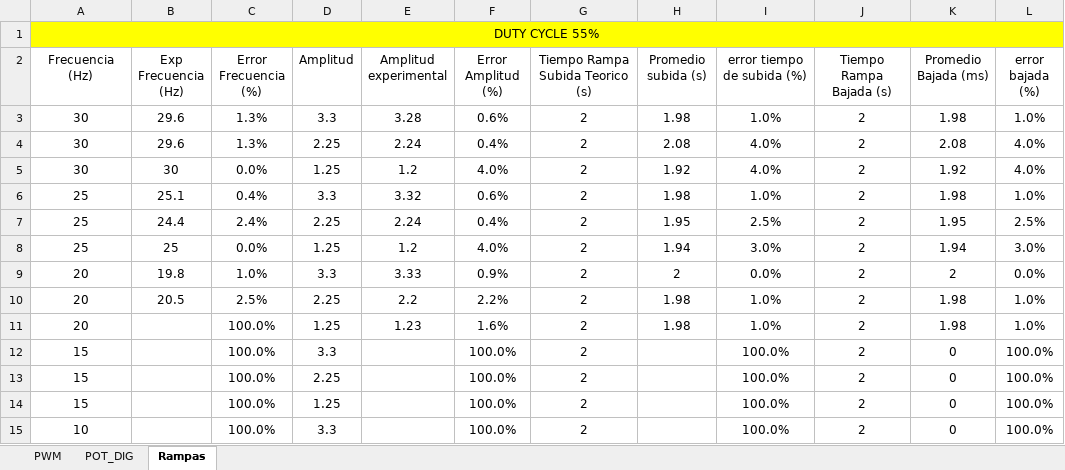
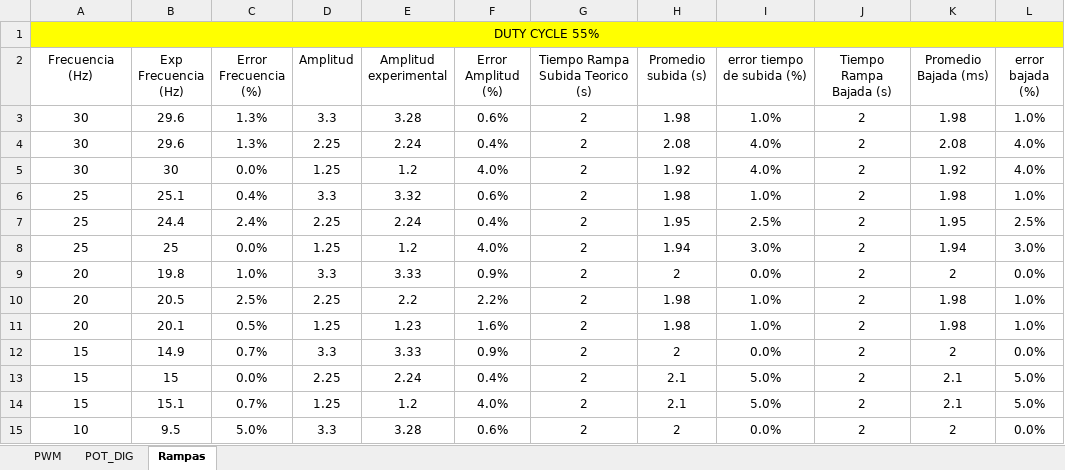
Before and after one commit to TheDany4545/Tesis-2022-Erick-Aquino, an Excel workbook: Estimulador/Caracterizacion/Tablas_Resultados.xlsx, sheet Rampas, drawn as a sheet; only a part is shown; values as stored, in another font and other column widths than the file's, no borders; table styles not drawn; the diff covers the shown part only; the diff names each change by its address in the sheet, - before the commit and + after, or states it on an @@ line.

Commit message:
Tablas de rampas

```diff
--- a/Estimulador/Caracterizacion/Tablas_Resultados.xlsx (sheet Rampas)
+++ b/Estimulador/Caracterizacion/Tablas_Resultados.xlsx (sheet Rampas)
-B11 (Exp Frecuencia (Hz)): (empty)
+B11 (Exp Frecuencia (Hz)): 20.1
-C11 (Error Frecuencia (%)): 100.0%
+C11 (Error Frecuencia (%)): 0.5%
-B12 (Exp Frecuencia (Hz)): (empty)
+B12 (Exp Frecuencia (Hz)): 14.9
-C12 (Error Frecuencia (%)): 100.0%
+C12 (Error Frecuencia (%)): 0.7%
-E12 (Amplitud experimental): (empty)
+E12 (Amplitud experimental): 3.33
-F12 (Error Amplitud (%)): 100.0%
+F12 (Error Amplitud (%)): 0.9%
-H12 (Promedio subida (s)): (empty)
+H12 (Promedio subida (s)): 2
-I12 (error tiempo de subida (%)): 100.0%
+I12 (error tiempo de subida (%)): 0.0%
-K12 (Promedio Bajada (ms)): 0
+K12 (Promedio Bajada (ms)): 2
-L12 (error bajada (%)): 100.0%
+L12 (error bajada (%)): 0.0%
-B13 (Exp Frecuencia (Hz)): (empty)
+B13 (Exp Frecuencia (Hz)): 15
-C13 (Error Frecuencia (%)): 100.0%
+C13 (Error Frecuencia (%)): 0.0%
-E13 (Amplitud experimental): (empty)
+E13 (Amplitud experimental): 2.24
-F13 (Error Amplitud (%)): 100.0%
+F13 (Error Amplitud (%)): 0.4%
-H13:H14 (Promedio subida (s)): (empty)
+H13:H14 (Promedio subida (s)): 2.1
-I13:I14 (error tiempo de subida (%)): 100.0%
+I13:I14 (error tiempo de subida (%)): 5.0%
-K13:K14 (Promedio Bajada (ms)): 0
+K13:K14 (Promedio Bajada (ms)): 2.1
-L13:L14 (error bajada (%)): 100.0%
+L13:L14 (error bajada (%)): 5.0%
-B14 (Exp Frecuencia (Hz)): (empty)
+B14 (Exp Frecuencia (Hz)): 15.1
-C14 (Error Frecuencia (%)): 100.0%
+C14 (Error Frecuencia (%)): 0.7%
-E14 (Amplitud experimental): (empty)
+E14 (Amplitud experimental): 1.2
-F14 (Error Amplitud (%)): 100.0%
+F14 (Error Amplitud (%)): 4.0%
-B15 (Exp Frecuencia (Hz)): (empty)
+B15 (Exp Frecuencia (Hz)): 9.5
-C15 (Error Frecuencia (%)): 100.0%
+C15 (Error Frecuencia (%)): 5.0%
-E15 (Amplitud experimental): (empty)
+E15 (Amplitud experimental): 3.28
-F15 (Error Amplitud (%)): 100.0%
+F15 (Error Amplitud (%)): 0.6%
-H15 (Promedio subida (s)): (empty)
+H15 (Promedio subida (s)): 2
-I15 (error tiempo de subida (%)): 100.0%
+I15 (error tiempo de subida (%)): 0.0%
-K15 (Promedio Bajada (ms)): 0
+K15 (Promedio Bajada (ms)): 2
-L15 (error bajada (%)): 100.0%
+L15 (error bajada (%)): 0.0%
```
Also changed, not shown: 116 edited cells elsewhere in this sheet, 8 other files.
